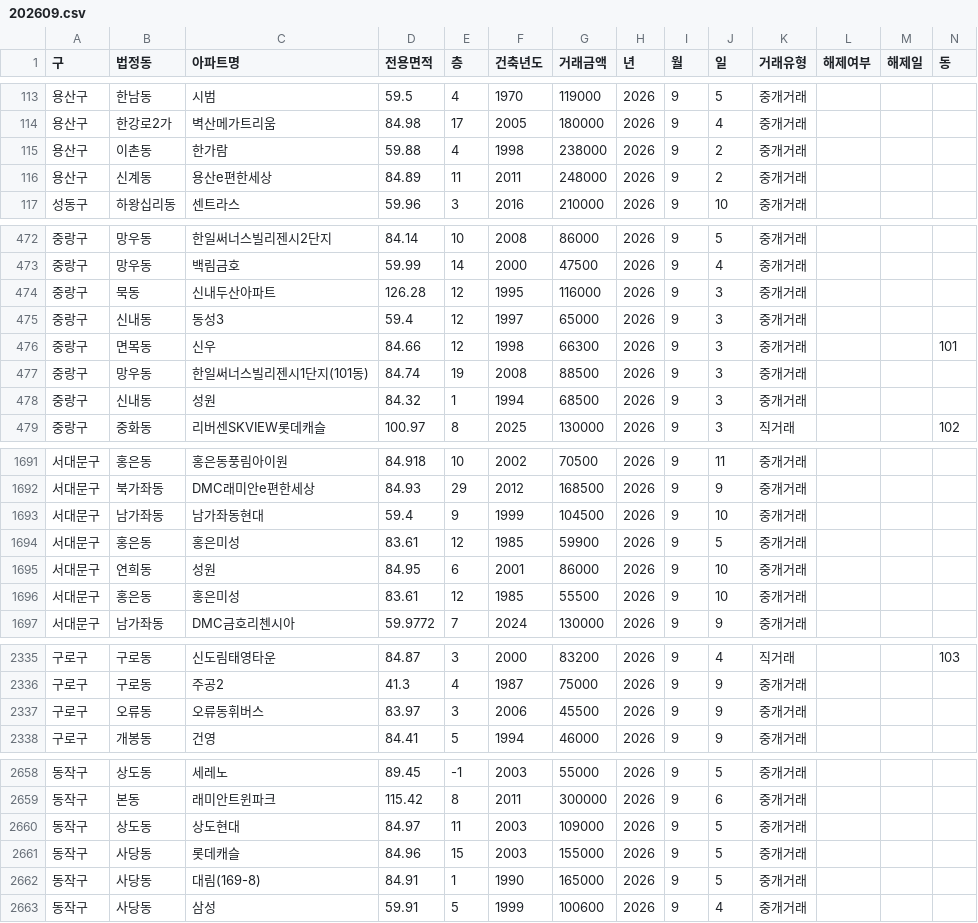
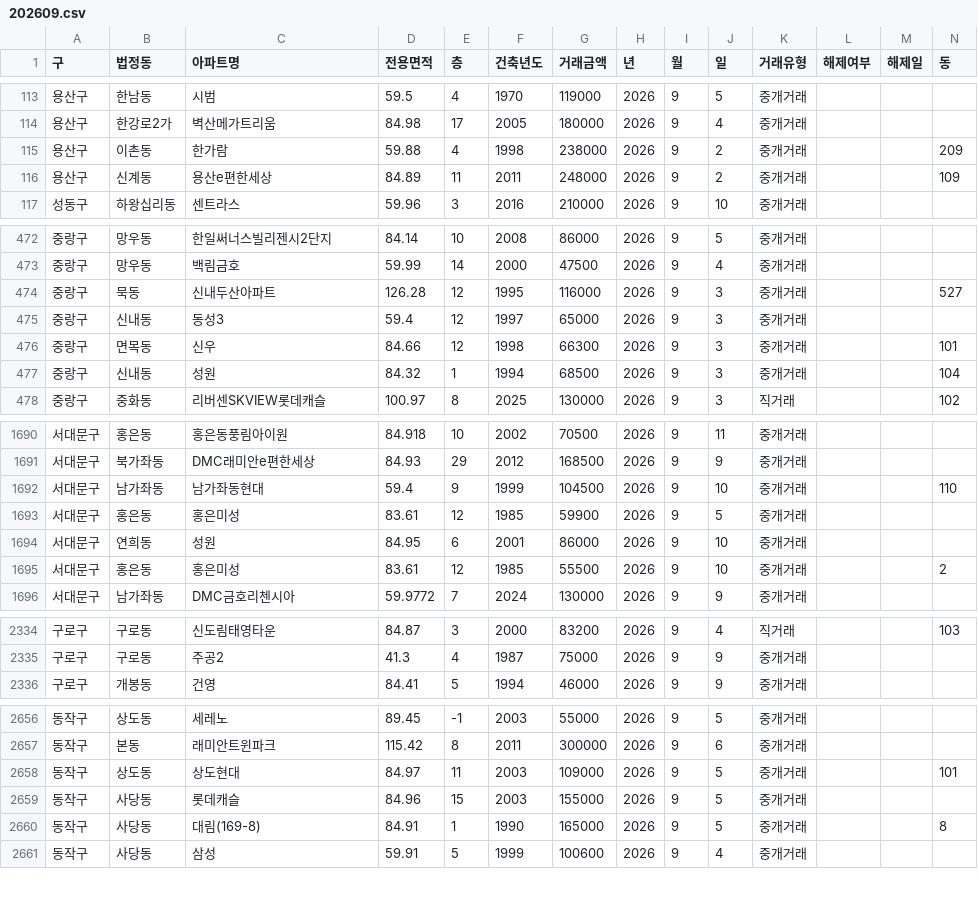
Before and after one commit to sean794/Real-Estate, a CSV file: data/apt_trade/202609.csv, drawn as a sheet; only a part is shown, gaps mark what is left out; the diff covers the shown part only.

```diff
--- a/data/apt_trade/202609.csv
+++ b/data/apt_trade/202609.csv
@@ -114,4 +114,4 @@
 용산구,한강로2가,벽산메가트리움,84.98,17,2005,180000,2026,9,4,중개거래,,,
-용산구,이촌동,한가람,59.88,4,1998,238000,2026,9,2,중개거래,,,
-용산구,신계동,용산e편한세상,84.89,11,2011,248000,2026,9,2,중개거래,,,
+용산구,이촌동,한가람,59.88,4,1998,238000,2026,9,2,중개거래,,,209
+용산구,신계동,용산e편한세상,84.89,11,2011,248000,2026,9,2,중개거래,,,109
 성동구,하왕십리동,센트라스,59.96,3,2016,210000,2026,9,10,중개거래,,,
@@ -473,7 +473,6 @@
 중랑구,망우동,백림금호,59.99,14,2000,47500,2026,9,4,중개거래,,,
-중랑구,묵동,신내두산아파트,126.28,12,1995,116000,2026,9,3,중개거래,,,
+중랑구,묵동,신내두산아파트,126.28,12,1995,116000,2026,9,3,중개거래,,,527
 중랑구,신내동,동성3,59.4,12,1997,65000,2026,9,3,중개거래,,,
 중랑구,면목동,신우,84.66,12,1998,66300,2026,9,3,중개거래,,,101
-중랑구,망우동,한일써너스빌리젠시1단지(101동),84.74,19,2008,88500,2026,9,3,중개거래,,,
-중랑구,신내동,성원,84.32,1,1994,68500,2026,9,3,중개거래,,,
+중랑구,신내동,성원,84.32,1,1994,68500,2026,9,3,중개거래,,,104
 중랑구,중화동,리버센SKVIEW롯데캐슬,100.97,8,2025,130000,2026,9,3,직거래,,,102
@@ -1692,6 +1691,6 @@
 서대문구,북가좌동,DMC래미안e편한세상,84.93,29,2012,168500,2026,9,9,중개거래,,,
-서대문구,남가좌동,남가좌동현대,59.4,9,1999,104500,2026,9,10,중개거래,,,
+서대문구,남가좌동,남가좌동현대,59.4,9,1999,104500,2026,9,10,중개거래,,,110
 서대문구,홍은동,홍은미성,83.61,12,1985,59900,2026,9,5,중개거래,,,
 서대문구,연희동,성원,84.95,6,2001,86000,2026,9,10,중개거래,,,
-서대문구,홍은동,홍은미성,83.61,12,1985,55500,2026,9,10,중개거래,,,
+서대문구,홍은동,홍은미성,83.61,12,1985,55500,2026,9,10,중개거래,,,2
 서대문구,남가좌동,DMC금호리첸시아,59.9772,7,2024,130000,2026,9,9,중개거래,,,
@@ -2336,3 +2335,2 @@
 구로구,구로동,주공2,41.3,4,1987,75000,2026,9,9,중개거래,,,
-구로구,오류동,오류동휘버스,83.97,3,2006,45500,2026,9,9,중개거래,,,
 구로구,개봉동,건영,84.41,5,1994,46000,2026,9,9,중개거래,,,
@@ -2659,5 +2657,5 @@
 동작구,본동,래미안트윈파크,115.42,8,2011,300000,2026,9,6,중개거래,,,
-동작구,상도동,상도현대,84.97,11,2003,109000,2026,9,5,중개거래,,,
+동작구,상도동,상도현대,84.97,11,2003,109000,2026,9,5,중개거래,,,101
 동작구,사당동,롯데캐슬,84.96,15,2003,155000,2026,9,5,중개거래,,,
-동작구,사당동,대림(169-8),84.91,1,1990,165000,2026,9,5,중개거래,,,
+동작구,사당동,대림(169-8),84.91,1,1990,165000,2026,9,5,중개거래,,,8
 동작구,사당동,삼성,59.91,5,1999,100600,2026,9,4,중개거래,,,
```
Also changed, not shown: 31 edited cells elsewhere in this file, data/apt_rent/202611.csv, data/apt_trade/202610.csv, 14 other files.
